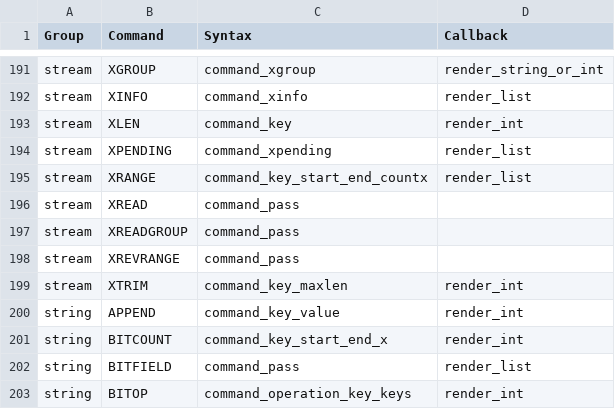
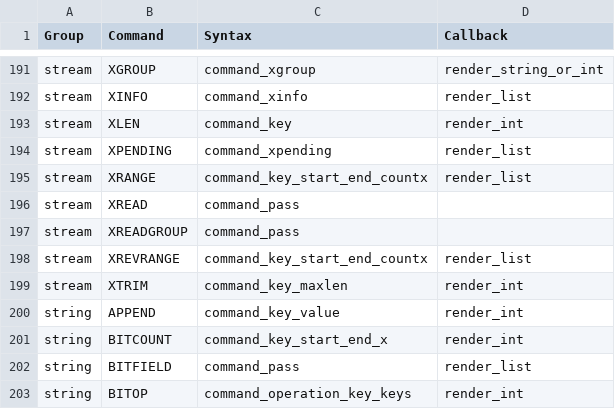
Before and after one commit to laixintao/iredis, a CSV file: iredis/data/command_syntax.csv, drawn as a sheet; only a part is shown, gaps mark what is left out.

Commit message:
command: XREVRANGE support

```diff
--- a/iredis/data/command_syntax.csv
+++ b/iredis/data/command_syntax.csv
@@ -197,3 +197,3 @@ stream,XREAD,command_pass,
 stream,XREADGROUP,command_pass,
-stream,XREVRANGE,command_pass,
+stream,XREVRANGE,command_key_start_end_countx,render_list
 stream,XTRIM,command_key_maxlen,render_int
```
